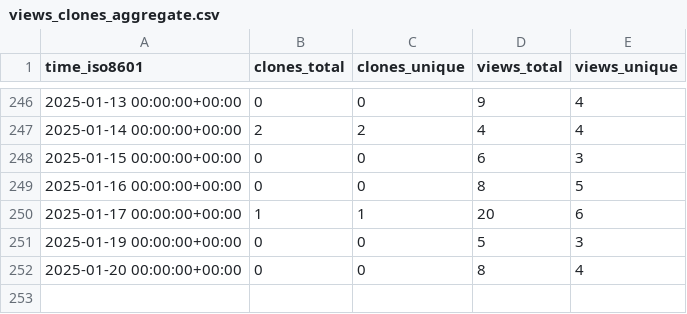
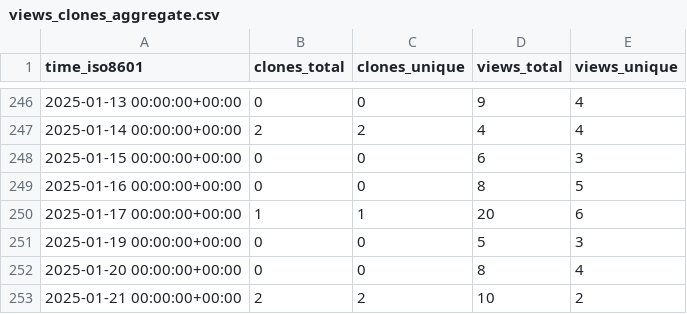
Before and after one commit to meetbryce/open-source-slack-ai--gh-stats, a CSV file: meetbryce/open-source-slack-ai/ghrs-data/views_clones_aggregate.csv, drawn as a sheet; only a part is shown, gaps mark what is left out.

```diff
--- a/meetbryce/open-source-slack-ai/ghrs-data/views_clones_aggregate.csv
+++ b/meetbryce/open-source-slack-ai/ghrs-data/views_clones_aggregate.csv
@@ -252 +252,2 @@ time_iso8601,clones_total,clones_unique,views_total,views_unique
 2025-01-20 00:00:00+00:00,0,0,8,4
+2025-01-21 00:00:00+00:00,2,2,10,2
```
Also changed, not shown: 1 other file.
